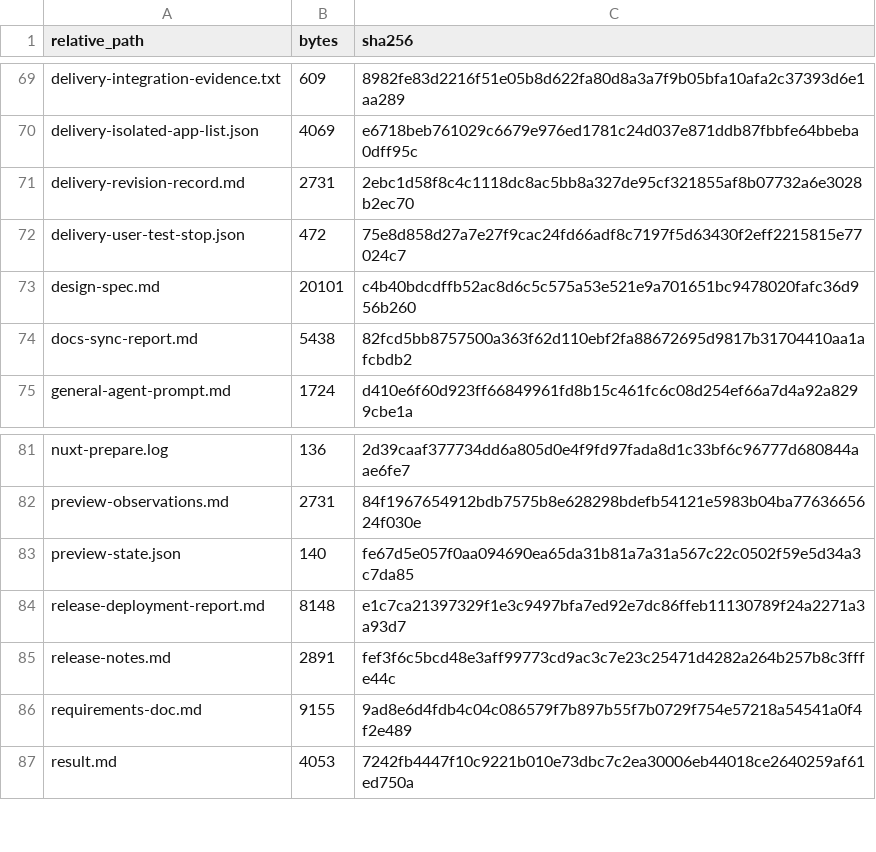
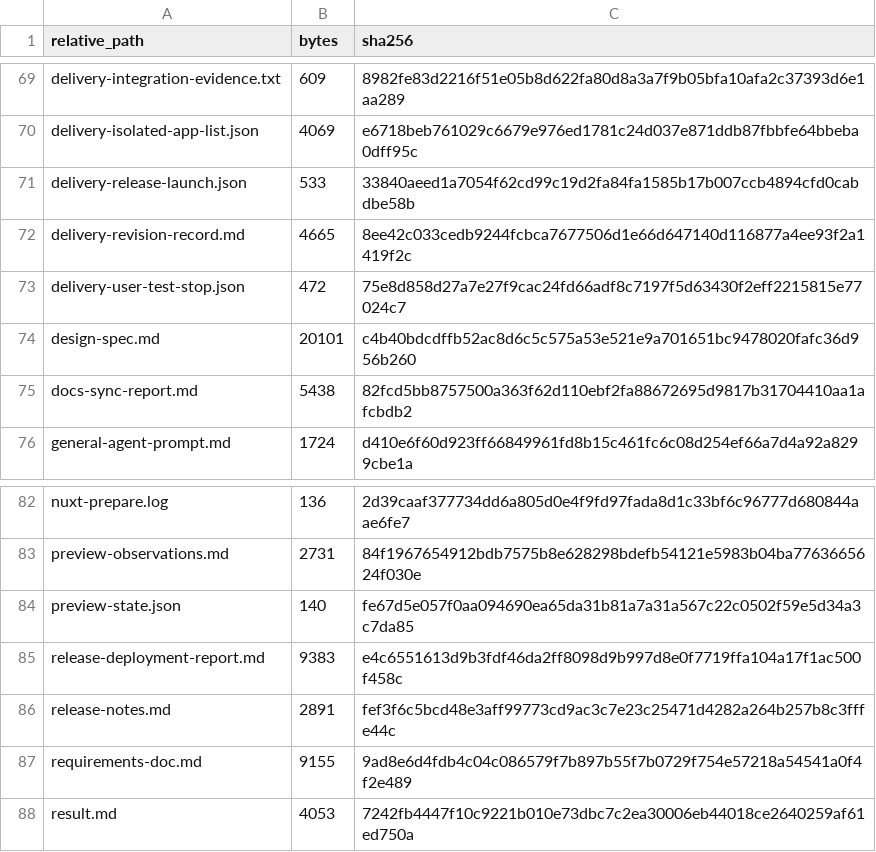
Before and after one commit to AutoByteus/autobyteus-workspace, a TSV file: tickets/done/general-agent-identity/delivery-package-manifest.tsv, drawn as a sheet; only a part is shown, gaps mark what is left out.

Commit message:
docs(delivery): record accepted General Agent stable release launch

```diff
--- a/tickets/done/general-agent-identity/delivery-package-manifest.tsv
+++ b/tickets/done/general-agent-identity/delivery-package-manifest.tsv
@@ -70,3 +70,4 @@ delivery-integration-evidence.txt	609	8982fe83d2216f51e05b8d622fa80d8a3a7f9b05bf
 delivery-isolated-app-list.json	4069	e6718beb761029c6679e976ed1781c24d037e871ddb87fbbfe64bbeba0dff95c
-delivery-revision-record.md	2731	2ebc1d58f8c4c1118dc8ac5bb8a327de95cf321855af8b07732a6e3028b2ec70
+delivery-release-launch.json	533	33840aeed1a7054f62cd99c19d2fa84fa1585b17b007ccb4894cfd0cabdbe58b
+delivery-revision-record.md	4665	8ee42c033cedb9244fcbca7677506d1e66d647140d116877a4ee93f2a1419f2c
 delivery-user-test-stop.json	472	75e8d858d27a7e27f9cac24fd66adf8c7197f5d63430f2eff2215815e77024c7
@@ -83,3 +84,3 @@ preview-observations.md	2731	84f1967654912bdb7575b8e628298bdefb54121e5983b04ba77
 preview-state.json	140	fe67d5e057f0aa094690ea65da31b81a7a31a567c22c0502f59e5d34a3c7da85
-release-deployment-report.md	8148	e1c7ca21397329f1e3c9497bfa7ed92e7dc86ffeb11130789f24a2271a3a93d7
+release-deployment-report.md	9383	e4c6551613d9b3fdf46da2ff8098d9b997d8e0f7719ffa104a17f1ac500f458c
 release-notes.md	2891	fef3f6c5bcd48e3aff99773cd9ac3c7e23c25471d4282a264b257b8c3fffe44c
```
Also changed, not shown: 3 other files.
